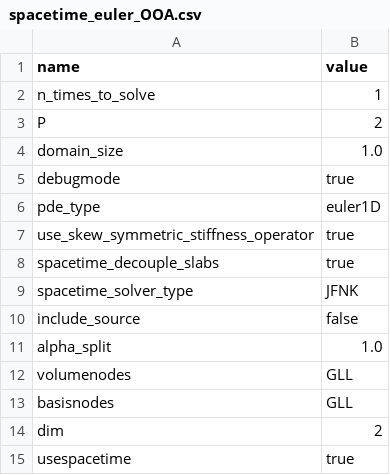
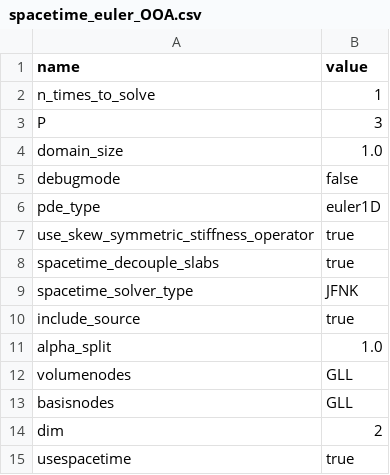
Before and after one commit to cpethrick/DG, a CSV file: spacetime_euler_OOA.csv, drawn as a sheet.

```diff
--- a/spacetime_euler_OOA.csv
+++ b/spacetime_euler_OOA.csv
@@ -2,5 +2,5 @@ name,value
 n_times_to_solve,1
-P,2
+P,3
 domain_size,1.0
-debugmode,true
+debugmode,false
 pde_type,euler1D
@@ -9,3 +9,3 @@ spacetime_decouple_slabs,true
 spacetime_solver_type,JFNK
-include_source,false
+include_source,true
 alpha_split,1.0
```
Also changed, not shown: 3 other files.
